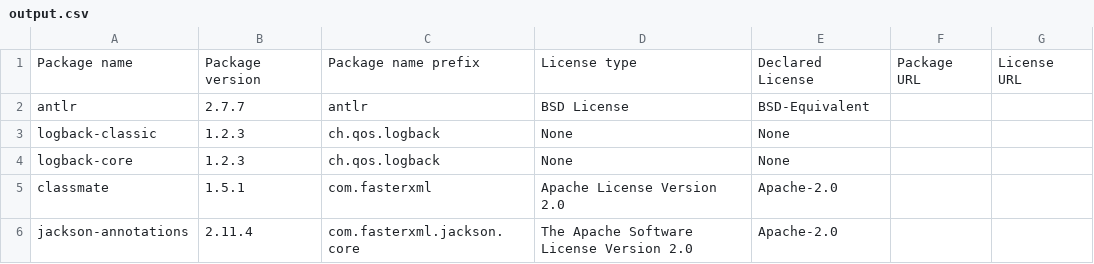
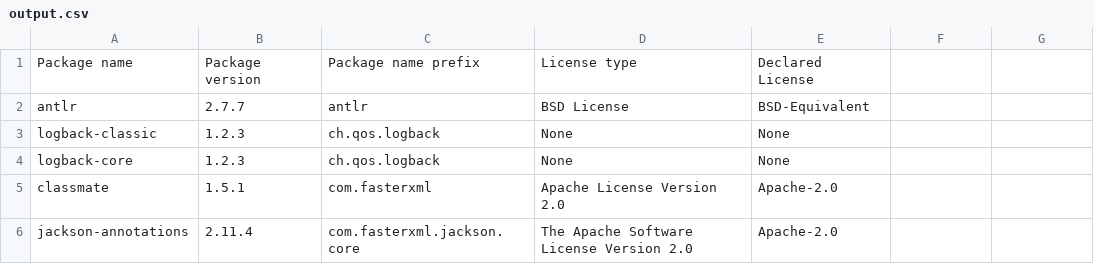
Before and after one commit to Kurii957/license-listing, a CSV file: files/output.csv, drawn as a sheet; only a part is shown.

```diff
--- a/files/output.csv
+++ b/files/output.csv
@@ -1,2 +1,2 @@
-Package name,Package version,Package name prefix,License type,Declared License,Package URL,License URL
+Package name,Package version,Package name prefix,License type,Declared License
 antlr,2.7.7,antlr,BSD License,BSD-Equivalent
```
Also changed, not shown: 1 other file.
